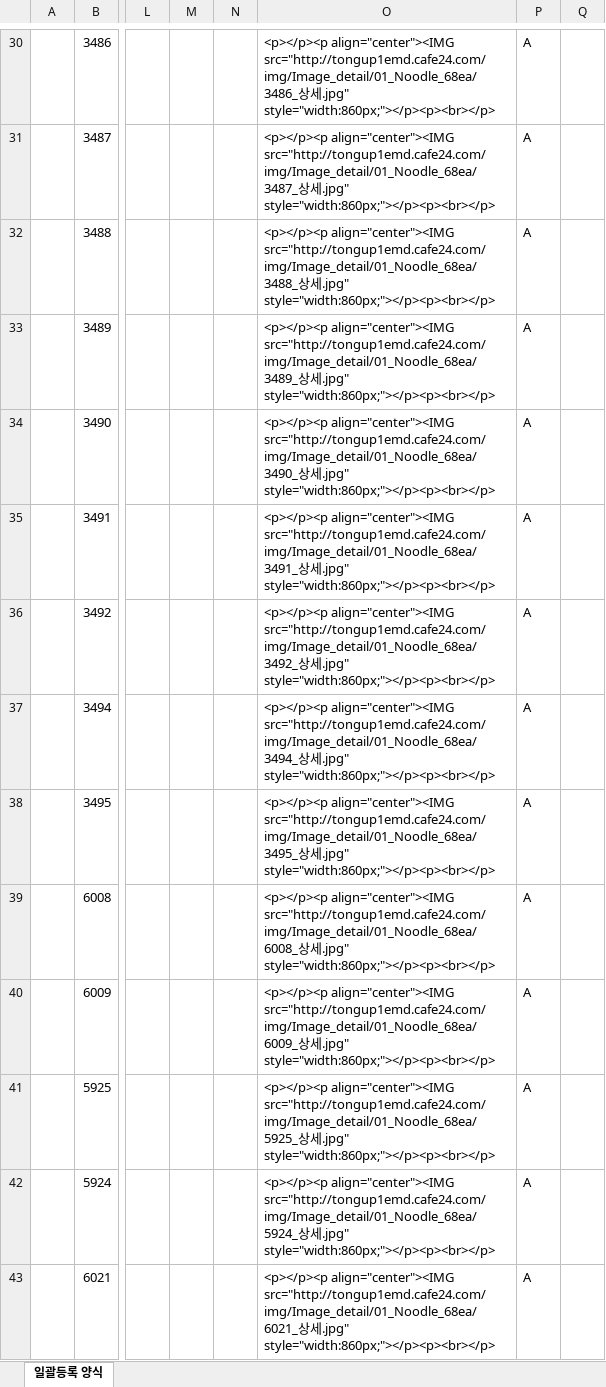
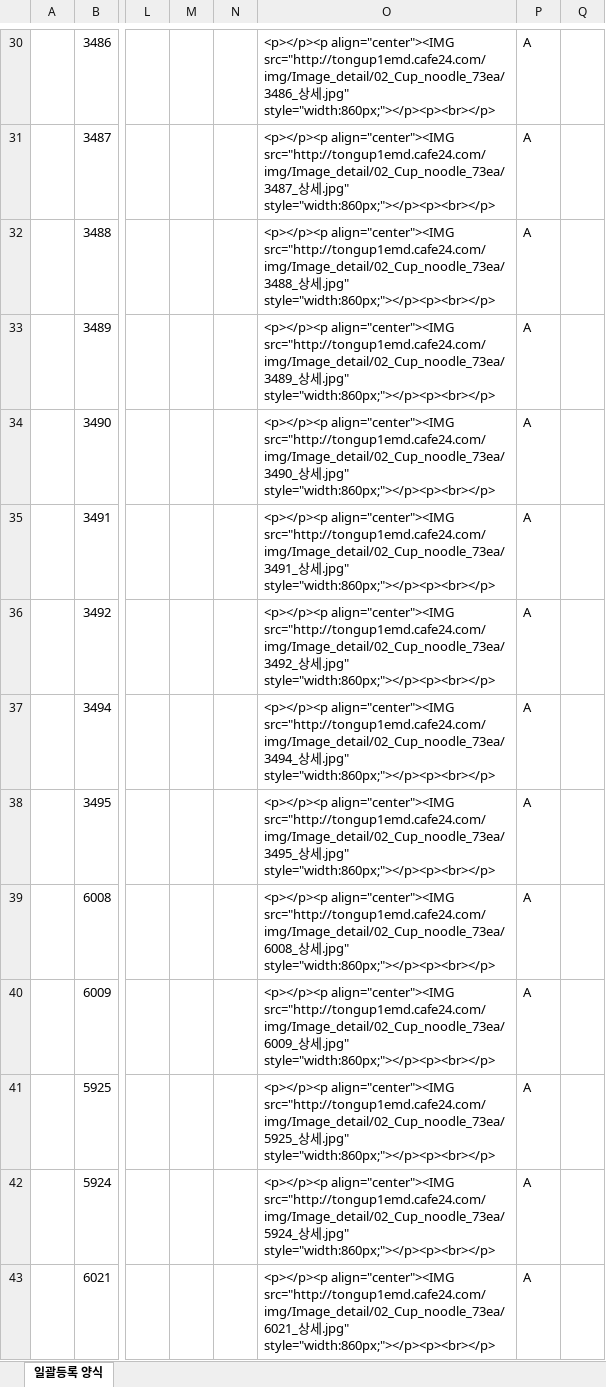
Before and after one commit to ArvidJoung/Tongup2, an Excel workbook: 일괄등록/용기라면.xlsx, sheet 일괄등록 양식, drawn as a sheet; only a part is shown, gaps mark what is left out; values as stored, in another font and other column widths than the file's, no borders; the diff covers the shown part only; the diff names each change by its address in the sheet, - before the commit and + after, or states it on an @@ line.

Commit message:
[제품] 용기라면 일괄등록 완료 - 상세 경로 수정

```diff
--- a/일괄등록/용기라면.xlsx (sheet 일괄등록 양식)
+++ b/일괄등록/용기라면.xlsx (sheet 일괄등록 양식)
-O30: <p></p><p align="center"><IMG src="http://tongup1emd.cafe24.com/img/Image_detail/01_Noodle_68ea/3486_상세…
+O30: <p></p><p align="center"><IMG src="http://tongup1emd.cafe24.com/img/Image_detail/02_Cup_noodle_73ea/3486_상세…
-O31: <p></p><p align="center"><IMG src="http://tongup1emd.cafe24.com/img/Image_detail/01_Noodle_68ea/3487_상세…
+O31: <p></p><p align="center"><IMG src="http://tongup1emd.cafe24.com/img/Image_detail/02_Cup_noodle_73ea/3487_상세…
-O32: <p></p><p align="center"><IMG src="http://tongup1emd.cafe24.com/img/Image_detail/01_Noodle_68ea/3488_상세…
+O32: <p></p><p align="center"><IMG src="http://tongup1emd.cafe24.com/img/Image_detail/02_Cup_noodle_73ea/3488_상세…
-O33: <p></p><p align="center"><IMG src="http://tongup1emd.cafe24.com/img/Image_detail/01_Noodle_68ea/3489_상세…
+O33: <p></p><p align="center"><IMG src="http://tongup1emd.cafe24.com/img/Image_detail/02_Cup_noodle_73ea/3489_상세…
-O34: <p></p><p align="center"><IMG src="http://tongup1emd.cafe24.com/img/Image_detail/01_Noodle_68ea/3490_상세…
+O34: <p></p><p align="center"><IMG src="http://tongup1emd.cafe24.com/img/Image_detail/02_Cup_noodle_73ea/3490_상세…
-O35: <p></p><p align="center"><IMG src="http://tongup1emd.cafe24.com/img/Image_detail/01_Noodle_68ea/3491_상세…
+O35: <p></p><p align="center"><IMG src="http://tongup1emd.cafe24.com/img/Image_detail/02_Cup_noodle_73ea/3491_상세…
-O36: <p></p><p align="center"><IMG src="http://tongup1emd.cafe24.com/img/Image_detail/01_Noodle_68ea/3492_상세…
+O36: <p></p><p align="center"><IMG src="http://tongup1emd.cafe24.com/img/Image_detail/02_Cup_noodle_73ea/3492_상세…
-O37: <p></p><p align="center"><IMG src="http://tongup1emd.cafe24.com/img/Image_detail/01_Noodle_68ea/3494_상세…
+O37: <p></p><p align="center"><IMG src="http://tongup1emd.cafe24.com/img/Image_detail/02_Cup_noodle_73ea/3494_상세…
-O38: <p></p><p align="center"><IMG src="http://tongup1emd.cafe24.com/img/Image_detail/01_Noodle_68ea/3495_상세…
+O38: <p></p><p align="center"><IMG src="http://tongup1emd.cafe24.com/img/Image_detail/02_Cup_noodle_73ea/3495_상세…
-O39: <p></p><p align="center"><IMG src="http://tongup1emd.cafe24.com/img/Image_detail/01_Noodle_68ea/6008_상세…
+O39: <p></p><p align="center"><IMG src="http://tongup1emd.cafe24.com/img/Image_detail/02_Cup_noodle_73ea/6008_상세…
-O40: <p></p><p align="center"><IMG src="http://tongup1emd.cafe24.com/img/Image_detail/01_Noodle_68ea/6009_상세…
+O40: <p></p><p align="center"><IMG src="http://tongup1emd.cafe24.com/img/Image_detail/02_Cup_noodle_73ea/6009_상세…
-O41: <p></p><p align="center"><IMG src="http://tongup1emd.cafe24.com/img/Image_detail/01_Noodle_68ea/5925_상세…
+O41: <p></p><p align="center"><IMG src="http://tongup1emd.cafe24.com/img/Image_detail/02_Cup_noodle_73ea/5925_상세…
-O42: <p></p><p align="center"><IMG src="http://tongup1emd.cafe24.com/img/Image_detail/01_Noodle_68ea/5924_상세…
+O42: <p></p><p align="center"><IMG src="http://tongup1emd.cafe24.com/img/Image_detail/02_Cup_noodle_73ea/5924_상세…
-O43: <p></p><p align="center"><IMG src="http://tongup1emd.cafe24.com/img/Image_detail/01_Noodle_68ea/6021_상세…
+O43: <p></p><p align="center"><IMG src="http://tongup1emd.cafe24.com/img/Image_detail/02_Cup_noodle_73ea/6021_상세…
```
Also changed, not shown: 59 edited cells elsewhere in this sheet.
